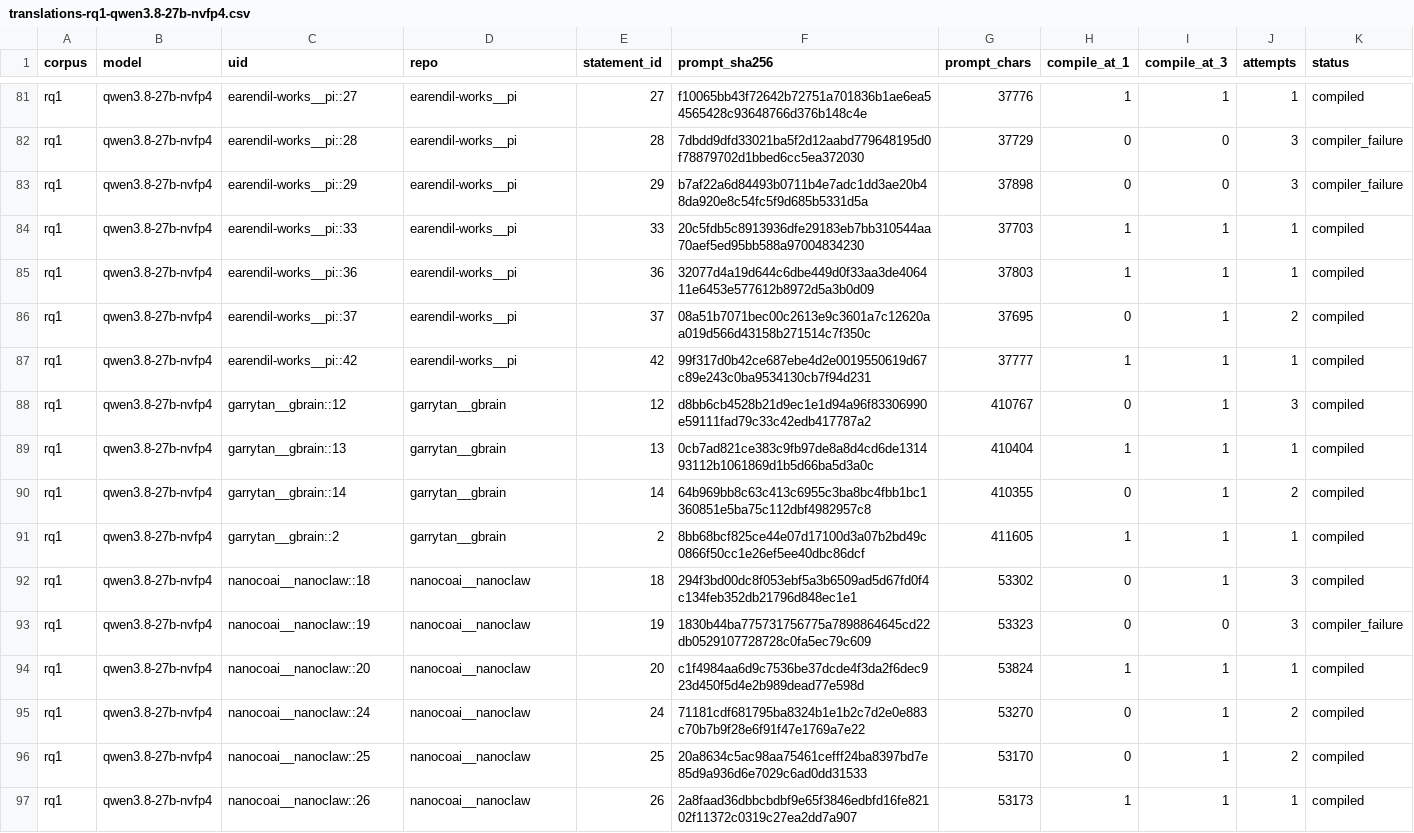
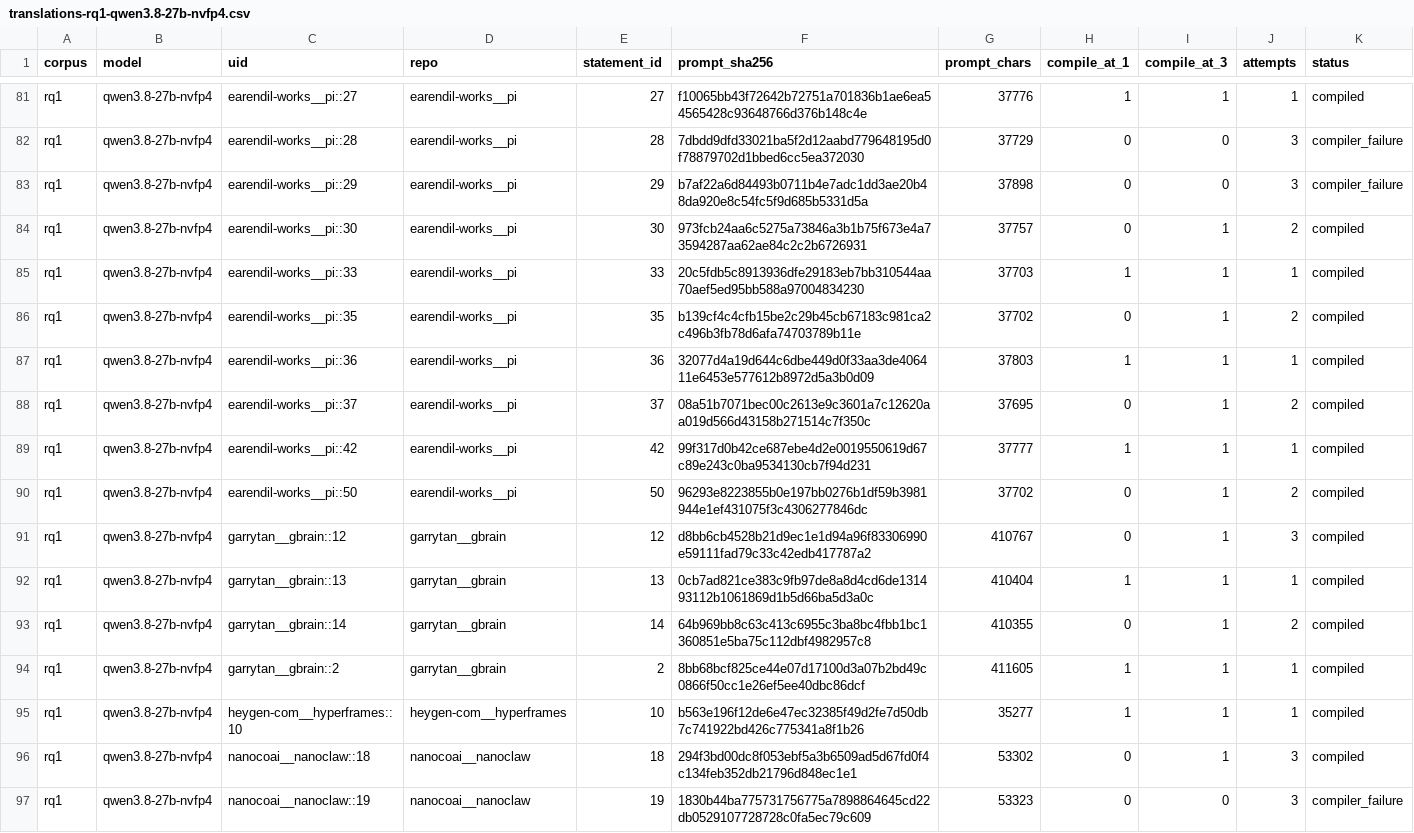
Before and after one commit to eunomia-bpf/ActPlane, a CSV file: docs/empirical-study/translation-models/translations-rq1-qwen3.8-27b-nvfp4.csv, drawn as a sheet; only a part is shown, gaps mark what is left out; the shorter side is filled out with more unchanged rows; rows hold the shown columns only; the diff names each change by its address in the sheet, - before the commit and + after, or states it on an @@ line.

```diff
--- a/docs/empirical-study/translation-models/translations-rq1-qwen3.8-27b-nvfp4.csv
+++ b/docs/empirical-study/translation-models/translations-rq1-qwen3.8-27b-nvfp4.csv
+row 84: rq1 | qwen3.8-27b-nvfp4 | earendil-works__pi::30 | earendil-works__pi | 30 | 973fcb24aa6c5275a73846a3b1b75f673e4a73594287aa62ae84c2c2b6726931 | 37757 | 0 | 1 | 2 | compiled
+row 86: rq1 | qwen3.8-27b-nvfp4 | earendil-works__pi::35 | earendil-works__pi | 35 | b139cf4c4cfb15be2c29b45cb67183c981ca2c496b3fb78d6afa74703789b11e | 37702 | 0 | 1 | 2 | compiled
+row 90: rq1 | qwen3.8-27b-nvfp4 | earendil-works__pi::50 | earendil-works__pi | 50 | 96293e8223855b0e197bb0276b1df59b3981944e1ef431075f3c4306277846dc | 37702 | 0 | 1 | 2 | compiled
+row 95: rq1 | qwen3.8-27b-nvfp4 | heygen-com__hyperframes::10 | heygen-com__hyperframes | 10 | b563e196f12de6e47ec32385f49d2fe7d50db7c741922bd426c775341a8f1b26 | 35277 | 1 | 1 | 1 | compiled
```
Also changed, not shown: docs/empirical-study/translation-models/translations-rq1-claude-opus-4-6.csv, docs/empirical-study/translation-models/translations-rq1-zai__glm-4.5-air.csv, 10 other files.
